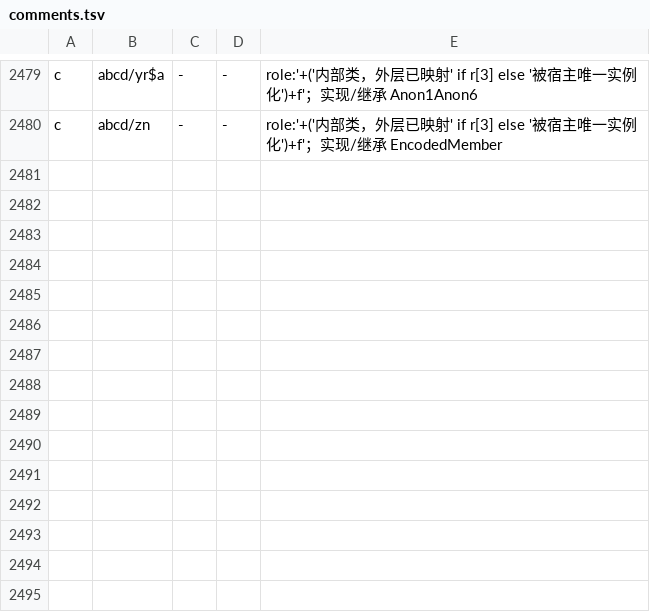
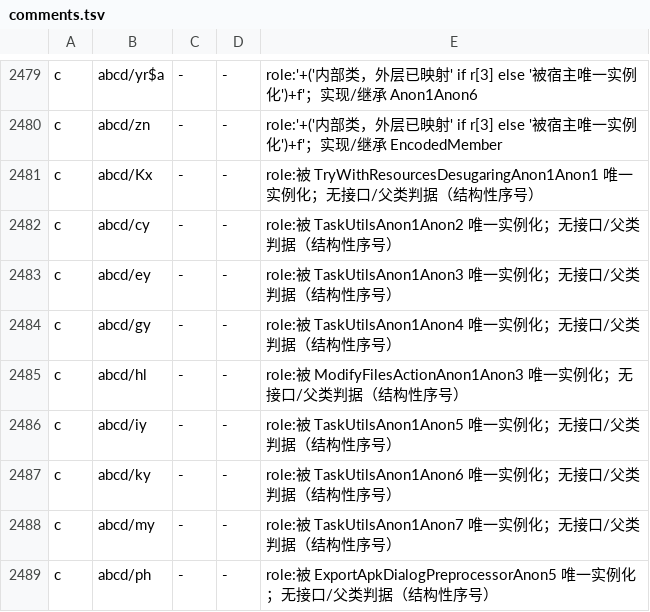
Before and after one commit to f401/MyAIDEProEnchanted, a TSV file: jobs/engine/comments.tsv, drawn as a sheet; only a part is shown, gaps mark what is left out; the diff names each change by its address in the sheet, - before the commit and + after, or states it on an @@ line.

```diff
--- a/jobs/engine/comments.tsv
+++ b/jobs/engine/comments.tsv
+row 2481: c | abcd/Kx | - | - | role:被 TryWithResourcesDesugaringAnon1Anon1 唯一实例化；无接口/父类判据（结构性序号）
+row 2482: c | abcd/cy | - | - | role:被 TaskUtilsAnon1Anon2 唯一实例化；无接口/父类判据（结构性序号）
+row 2483: c | abcd/ey | - | - | role:被 TaskUtilsAnon1Anon3 唯一实例化；无接口/父类判据（结构性序号）
+row 2484: c | abcd/gy | - | - | role:被 TaskUtilsAnon1Anon4 唯一实例化；无接口/父类判据（结构性序号）
+row 2485: c | abcd/hl | - | - | role:被 ModifyFilesActionAnon1Anon3 唯一实例化；无接口/父类判据（结构性序号）
+row 2486: c | abcd/iy | - | - | role:被 TaskUtilsAnon1Anon5 唯一实例化；无接口/父类判据（结构性序号）
+row 2487: c | abcd/ky | - | - | role:被 TaskUtilsAnon1Anon6 唯一实例化；无接口/父类判据（结构性序号）
+row 2488: c | abcd/my | - | - | role:被 TaskUtilsAnon1Anon7 唯一实例化；无接口/父类判据（结构性序号）
+row 2489: c | abcd/ph | - | - | role:被 ExportApkDialogPreprocessorAnon5 唯一实例化；无接口/父类判据（结构性序号）
```
Also changed, not shown: jobs/engine/class_map.tsv, 3 other files.
